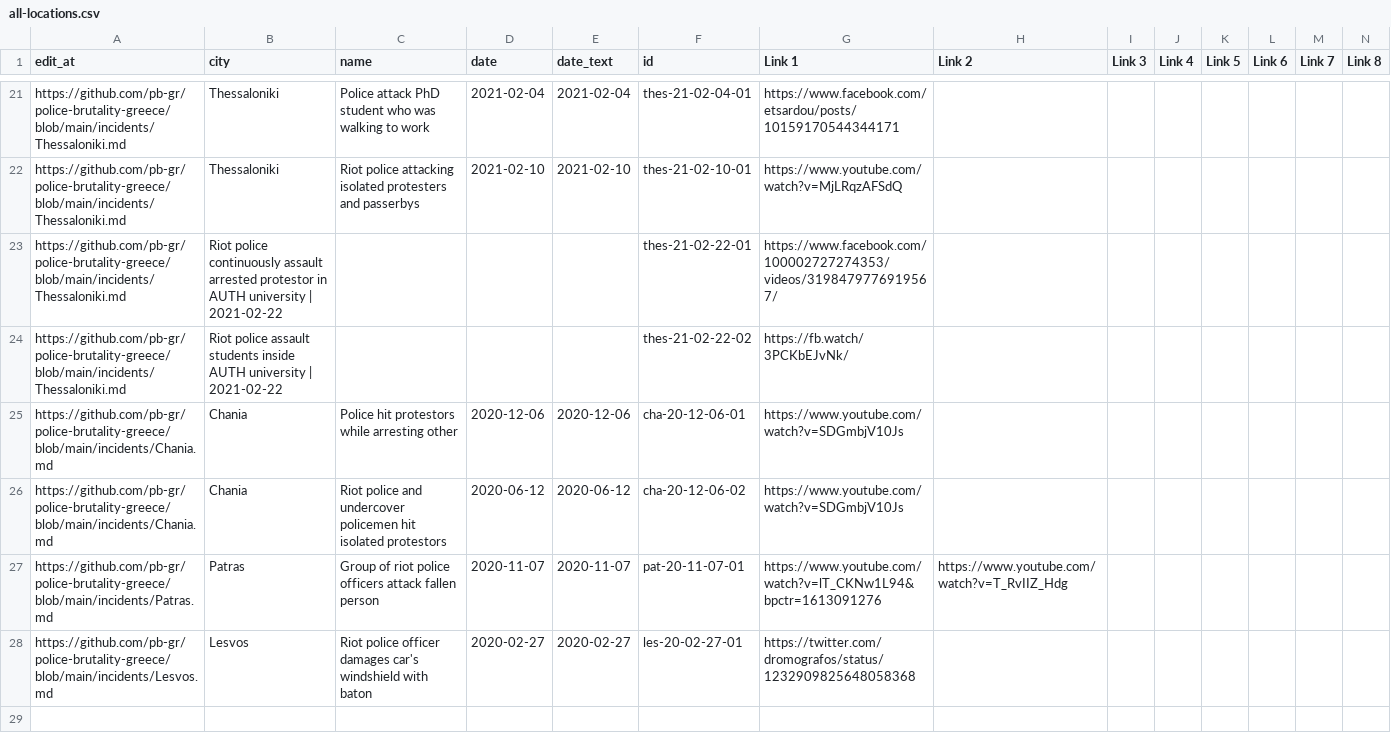
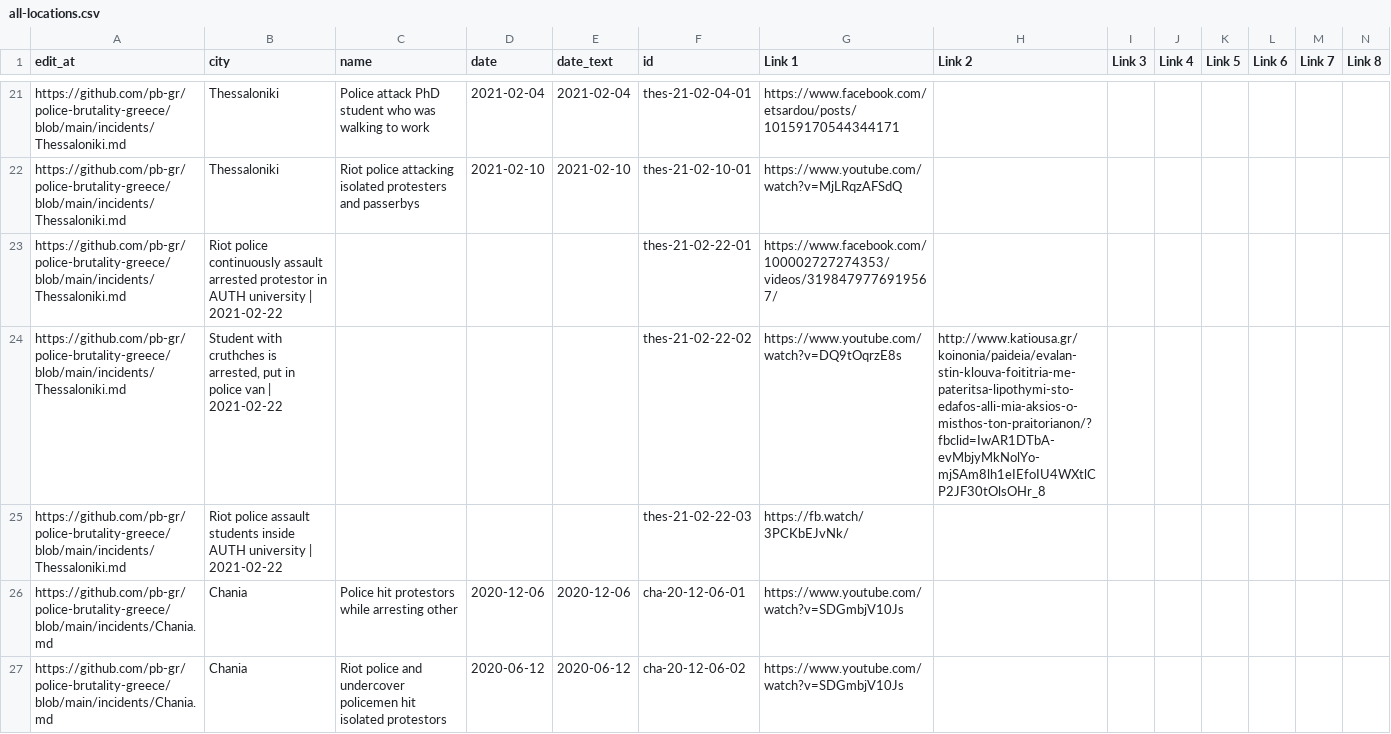
Before and after one commit to police-brutality-greece/pbGR, a CSV file: all-locations.csv, drawn as a sheet; only a part is shown, gaps mark what is left out; the shorter side is filled out with more unchanged rows.

Commit message:
Update data_build to output generated at d5e87f9

```diff
--- a/all-locations.csv
+++ b/all-locations.csv
@@ -23,3 +23,4 @@ https://github.com/pb-gr/police-brutality-greece/blob/main/incidents/Thessalonik
 https://github.com/pb-gr/police-brutality-greece/blob/main/incidents/Thessaloniki.md,Riot police continuously assault arrested protestor in AUTH university | 2021-02-22,,,,thes-21-02-22-01,https://www.facebook.com/100002727274353/videos/3198479776919567/,,,,,,,
-https://github.com/pb-gr/police-brutality-greece/blob/main/incidents/Thessaloniki.md,Riot police assault students inside AUTH university | 2021-02-22,,,,thes-21-02-22-02,https://fb.watch/3PCKbEJvNk/,,,,,,,
+https://github.com/pb-gr/police-brutality-greece/blob/main/incidents/Thessaloniki.md,"Student with cruthches is arrested, put in police van | 2021-02-22",,,,thes-21-02-22-02,https://www.youtube.com/watch?v=DQ9tOqrzE8s,http://www.katiousa.gr/koinonia/paideia/evalan-stin-klouva-foititria-me-pateritsa-lipothymi-sto-edafos-alli-mia-aksios-o-misthos-ton-praitorianon/?fbclid=IwAR1DTbA-evMbjyMkNolYo-mjSAm8lh1eIEfoIU4WXtlCP2JF30tOlsOHr_8,,,,,,
+https://github.com/pb-gr/police-brutality-greece/blob/main/incidents/Thessaloniki.md,Riot police assault students inside AUTH university | 2021-02-22,,,,thes-21-02-22-03,https://fb.watch/3PCKbEJvNk/,,,,,,,
 https://github.com/pb-gr/police-brutality-greece/blob/main/incidents/Chania.md,Chania,Police hit protestors while arresting other,2020-12-06,2020-12-06,cha-20-12-06-01,https://www.youtube.com/watch?v=SDGmbjV10Js,,,,,,,
```
Also changed, not shown: 3 other files.
